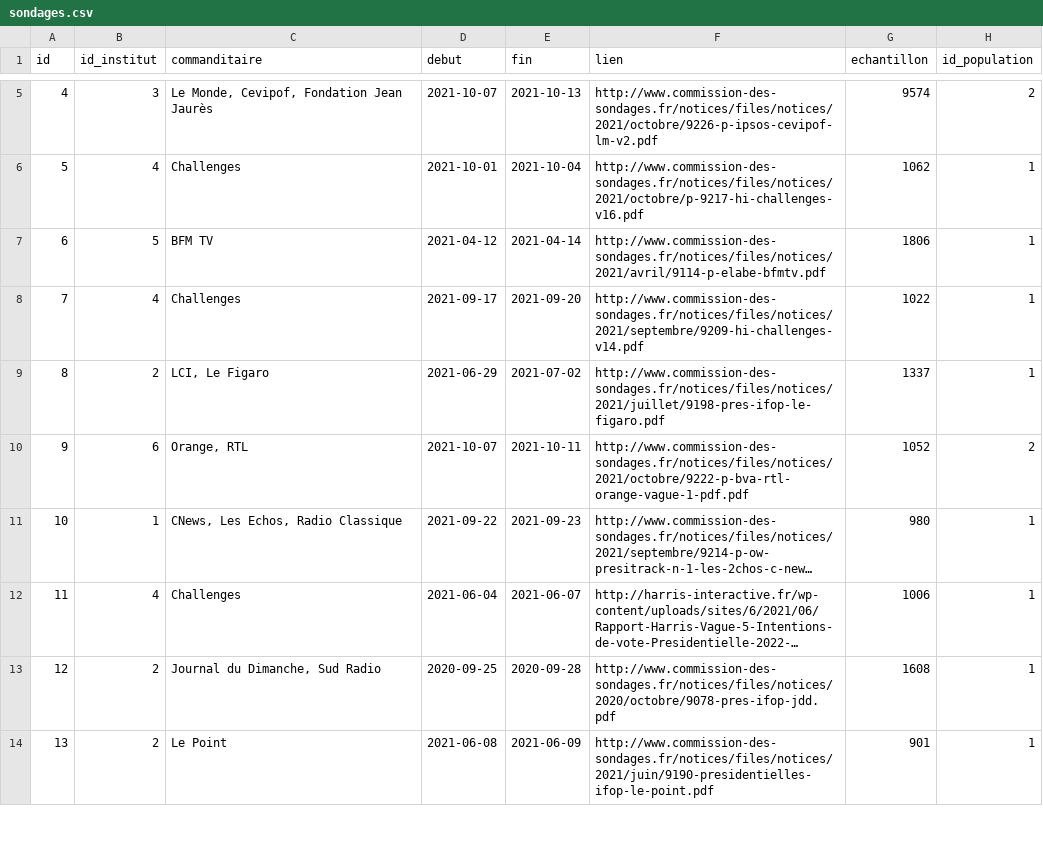
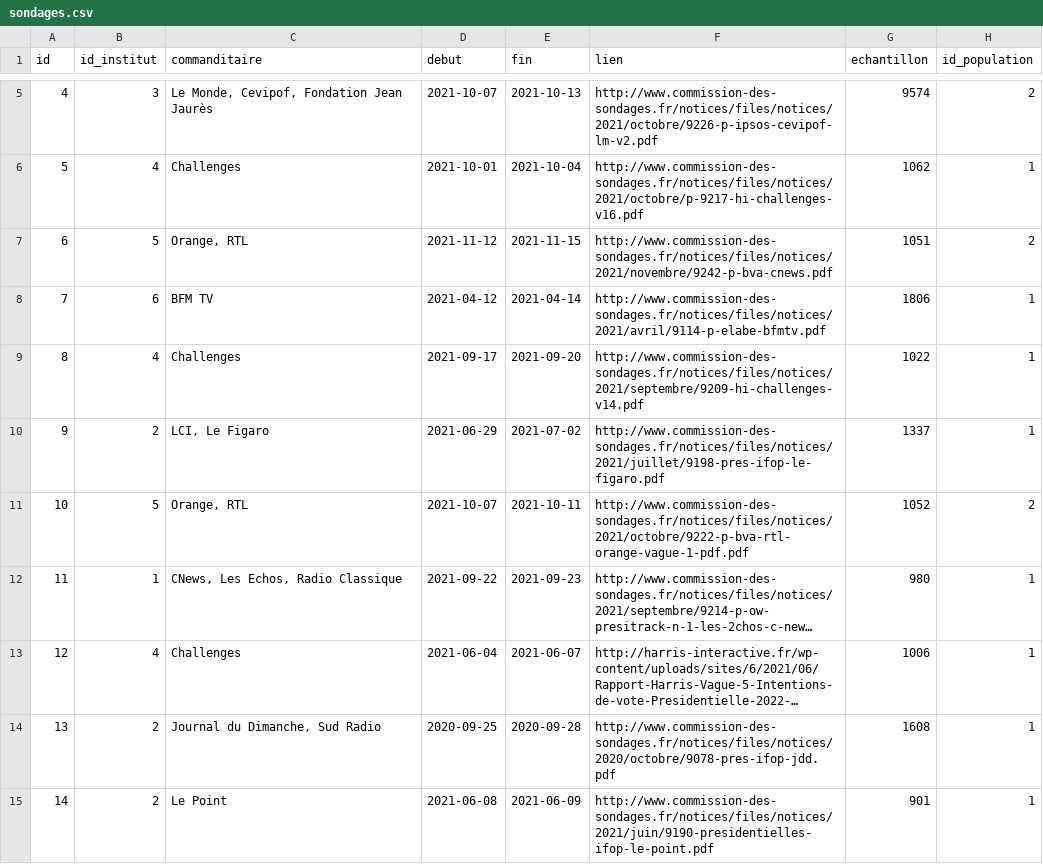
Before and after one commit to Bkolenc/sondages_presidentielle2022_ebra, a CSV file: data/sondages.csv, drawn as a sheet; only a part is shown, gaps mark what is left out; long unchanged cells end in …; addresses are those after the commit; the diff covers the shown part only; the diff names each change by its address in the sheet, - before the commit and + after, or states it on an @@ line.

```diff
--- a/data/sondages.csv
+++ b/data/sondages.csv
+row 7: 6 | 5 | Orange, RTL | 2021-11-12 | 2021-11-15 | http://www.commission-des-sondages.fr/notices/files/notices/2021/novembre/9242-p-bva-cnews.pdf | 1051 | 2
@@ column A (id) renumbered from row 8 down @@
-B8 (id_institut): 5
+B8 (id_institut): 6
-B11 (id_institut): 6
+B11 (id_institut): 5
```
Also changed, not shown: 6 added rows and 6 edited cells elsewhere in this file, data/candidats.csv, data/hypotheses_1.csv, 5 other files.
